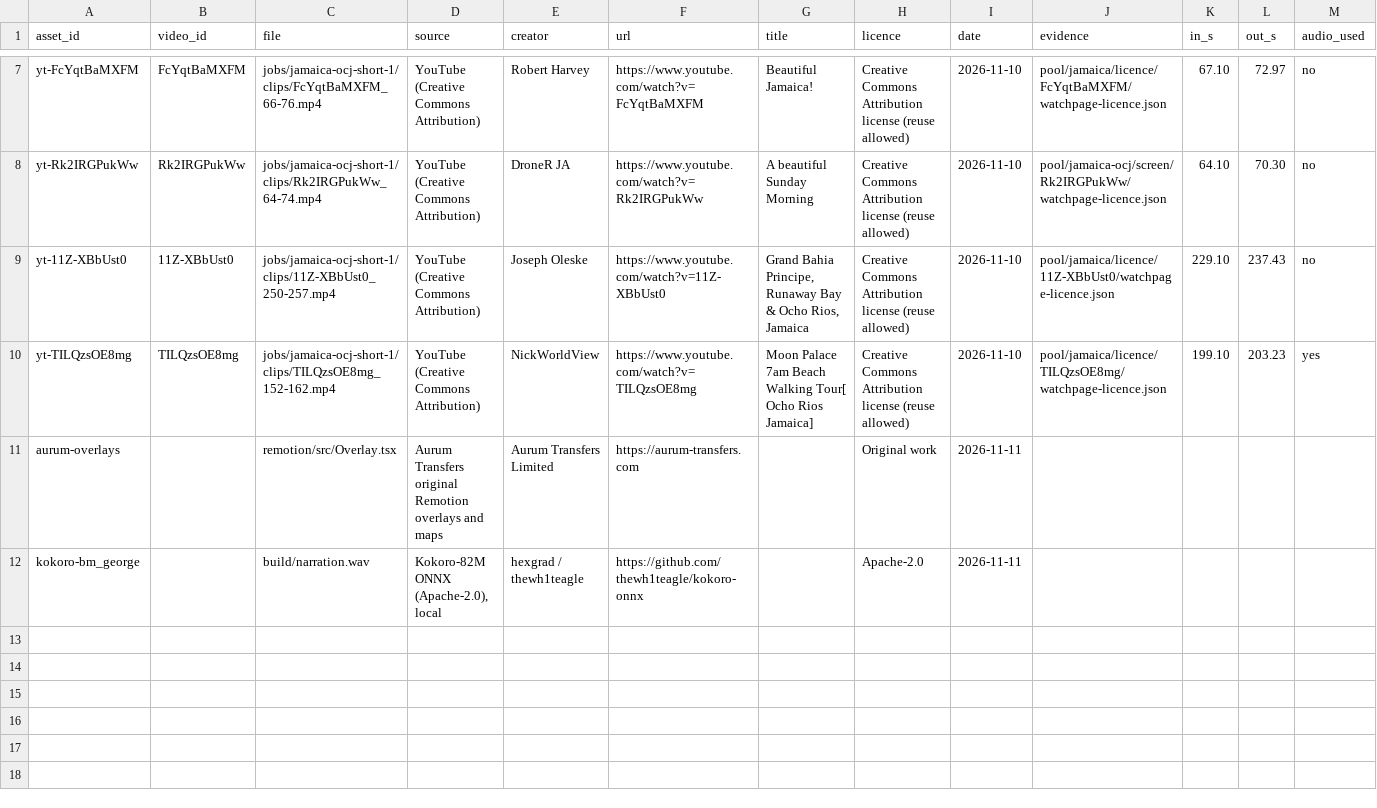
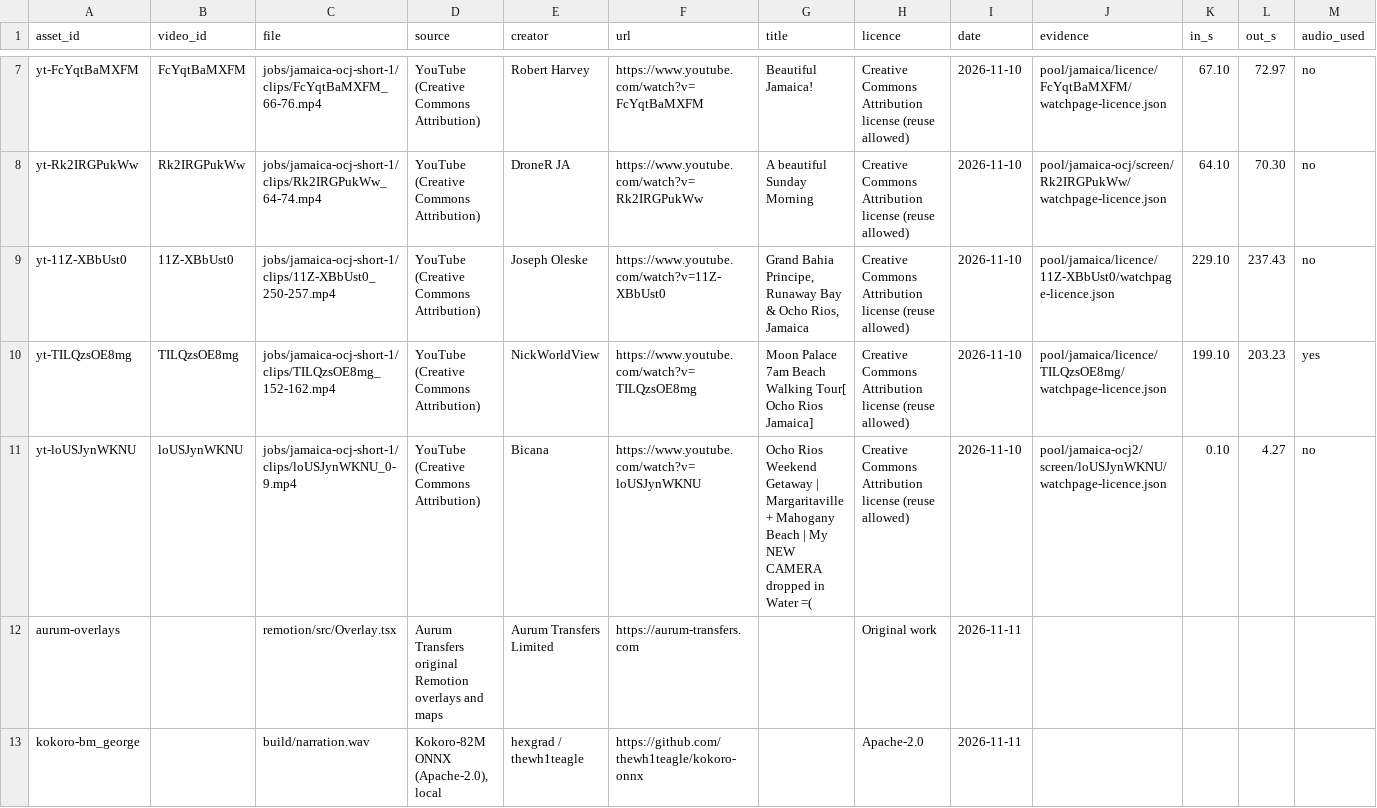
Before and after one commit to Aurum-Transfers/aurum-video-render, a CSV file: jobs/jamaica-ocj-short-1/licence-log.csv, drawn as a sheet; only a part is shown, gaps mark what is left out; rows hold the shown columns only; the diff names each change by its address in the sheet, - before the commit and + after, or states it on an @@ line.

Commit message:
jamaica-ocj-short-1: render inputs (make_destination.py)

```diff
--- a/jobs/jamaica-ocj-short-1/licence-log.csv
+++ b/jobs/jamaica-ocj-short-1/licence-log.csv
+row 11: yt-loUSJynWKNU | loUSJynWKNU | jobs/jamaica-ocj-short-1/clips/loUSJynWKNU_0-9.mp4 | YouTube (Creative Commons Attribution) | Bicana | https://www.youtube.com/watch?v=loUSJynWKNU | Ocho Rios Weekend Getaway | Margaritaville + Mahogany Beach | My NEW CAMERA dropped in Water =( | Creative Commons Attribution license (reuse allowed) | 2026-11-10 | pool/jamaica-ocj2/screen/loUSJynWKNU/watchpage-licence.json | 0.10 | 4.27 | no
```
Also changed, not shown: 1 other file.
